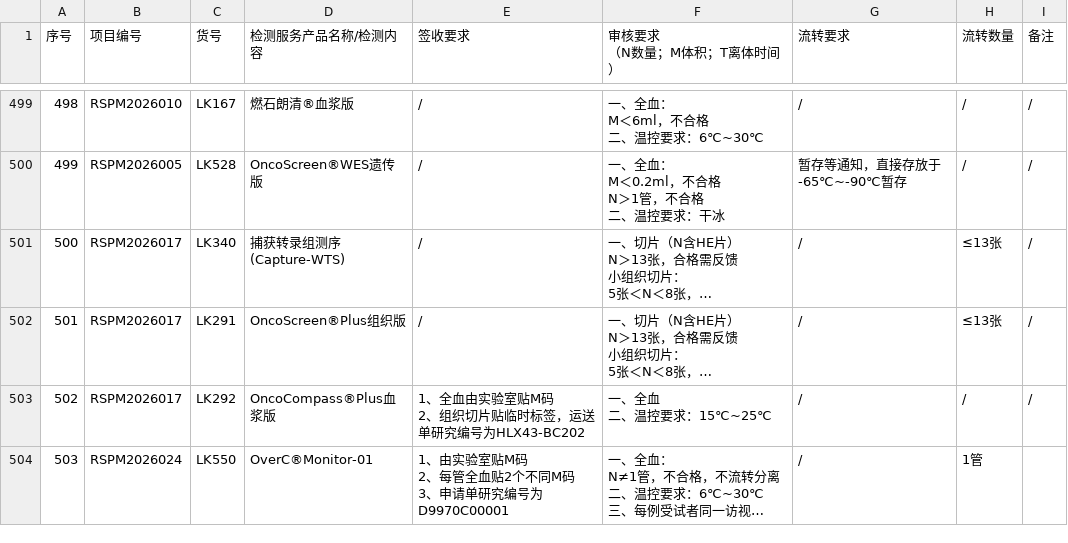
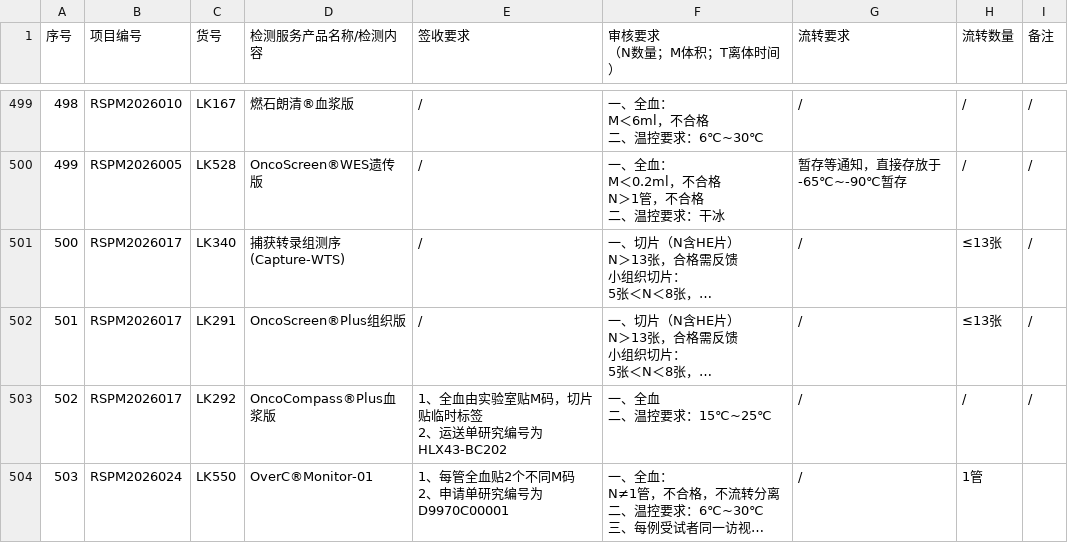
Before and after one commit to sy2924/project-qc-data, a CSV file: 个性化项目要求汇总-样本接收-个性化项目要求汇总-10.16更新.csv, drawn as a sheet; only a part is shown, gaps mark what is left out; long unchanged cells end in …; ↵ is a line break in a cell; the diff covers the shown part only; the diff names each change by its address in the sheet, - before the commit and + after, or states it on an @@ line.

```diff
--- a/个性化项目要求汇总-样本接收-个性化项目要求汇总-10.16更新.csv
+++ b/个性化项目要求汇总-样本接收-个性化项目要求汇总-10.16更新.csv
-E503 (签收要求): 1、全血由实验室贴M码 ↵ 2、组织切片贴临时标签，运送单研究编号为HLX43-BC202
+E503 (签收要求): 1、全血由实验室贴M码，切片贴临时标签 ↵ 2、运送单研究编号为HLX43-BC202
-E504 (签收要求): 1、由实验室贴M码 ↵ 2、每管全血贴2个不同M码 ↵ 3、申请单研究编号为D9970C00001
+E504 (签收要求): 1、每管全血贴2个不同M码 ↵ 2、申请单研究编号为D9970C00001
```
Also changed, not shown: 6 added rows and 48 edited cells elsewhere in this file.
